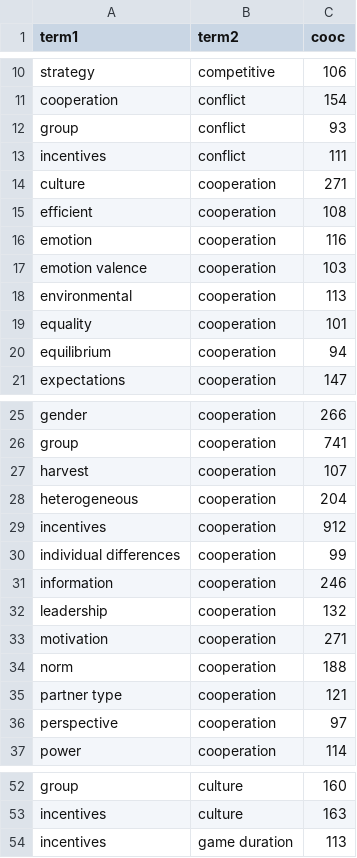
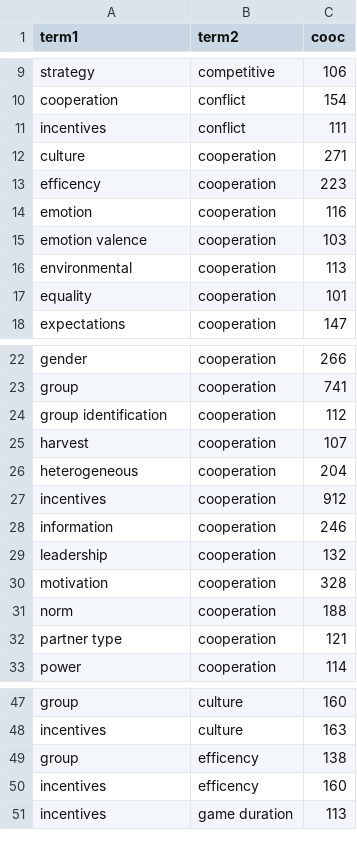
Before and after one commit to rasoulnorouzi/tmsr_coda, a CSV file: coocurrences.csv, drawn as a sheet; only a part is shown, gaps mark what is left out; the diff covers the shown part only.

```diff
--- a/coocurrences.csv
+++ b/coocurrences.csv
@@ -11,6 +10,5 @@
 "cooperation","conflict",154
-"group","conflict",93
 "incentives","conflict",111
 "culture","cooperation",271
-"efficient","cooperation",108
+"efficency","cooperation",223
 "emotion","cooperation",116
@@ -19,3 +17,2 @@
 "equality","cooperation",101
-"equilibrium","cooperation",94
 "expectations","cooperation",147
@@ -26,2 +23,3 @@
 "group","cooperation",741
+"group identification","cooperation",112
 "harvest","cooperation",107
@@ -29,9 +27,7 @@
 "incentives","cooperation",912
-"individual differences","cooperation",99
 "information","cooperation",246
 "leadership","cooperation",132
-"motivation","cooperation",271
+"motivation","cooperation",328
 "norm","cooperation",188
 "partner type","cooperation",121
-"perspective","cooperation",97
 "power","cooperation",114
@@ -53,2 +48,4 @@
 "incentives","culture",163
+"group","efficency",138
+"incentives","efficency",160
 "incentives","game duration",113
```
Also changed, not shown: 5 removed rows and 3 edited cells elsewhere in this file, cluster_freq.csv, node_centrality.csv, 19 other files.
